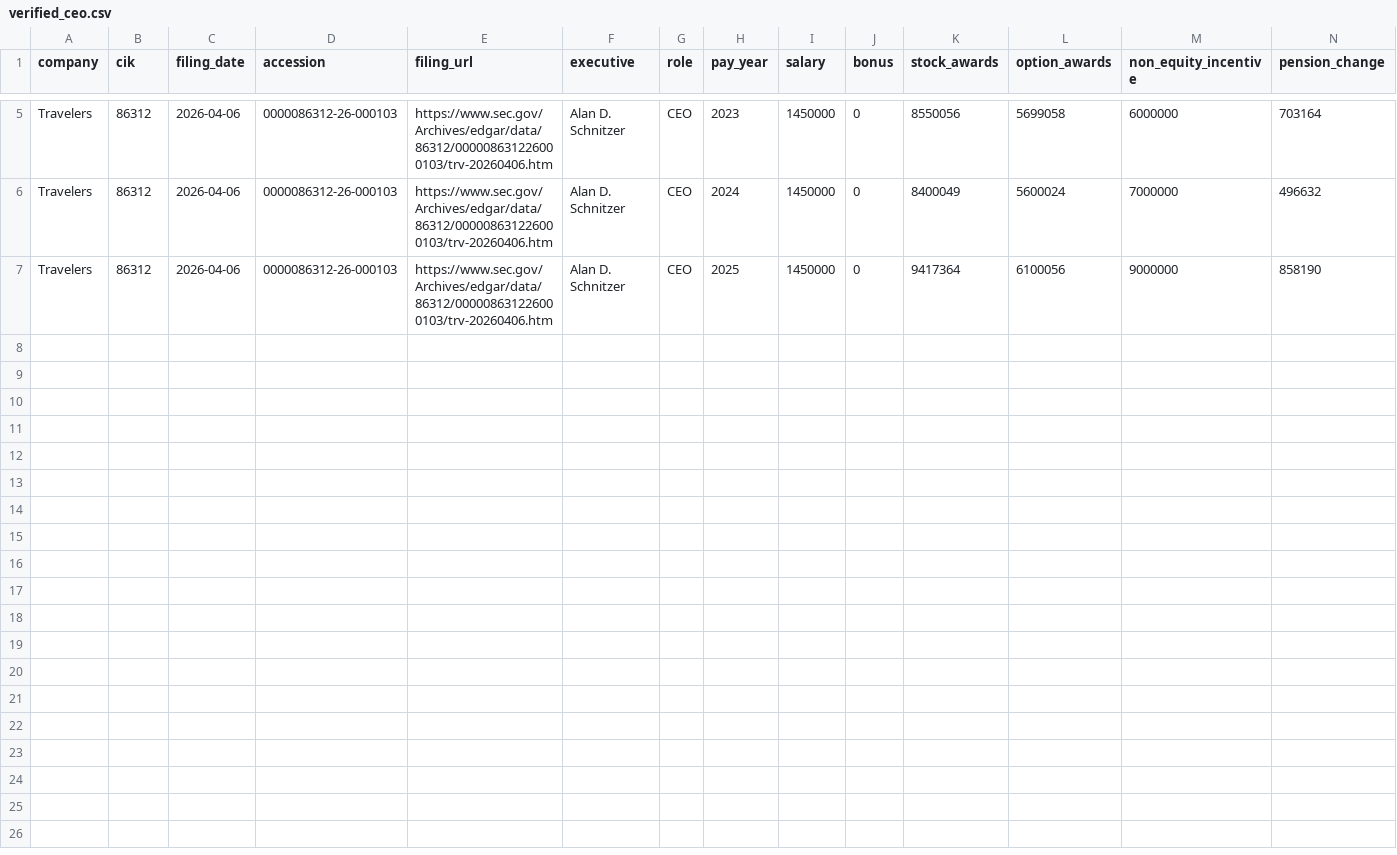
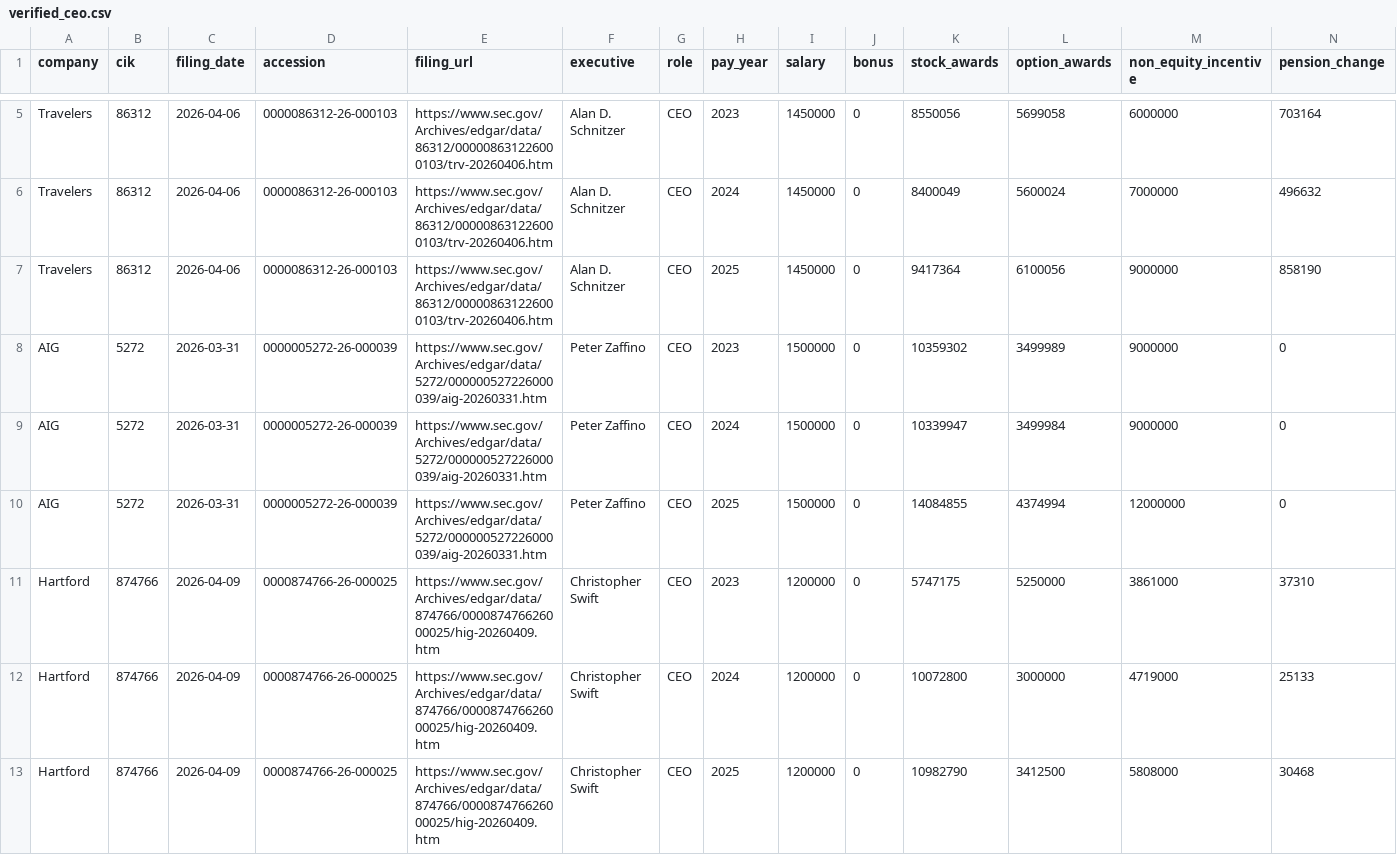
Before and after one commit to ziqixu22/sec-def14a-compensation-intelligence, a CSV file: data/verified_ceo.csv, drawn as a sheet; only a part is shown, gaps mark what is left out; rows hold the shown columns only; the diff names each change by its address in the sheet, - before the commit and + after, or states it on an @@ line.

Commit message:
Extend SEC compensation pipeline and Power BI documentation

```diff
--- a/data/verified_ceo.csv
+++ b/data/verified_ceo.csv
+row 8: AIG | 5272 | 2026-03-31 | 0000005272-26-000039 | https://www.sec.gov/Archives/edgar/data/5272/000000527226000039/aig-20260331.htm | Peter Zaffino | CEO | 2023 | 1500000 | 0 | 10359302 | 3499989 | 9000000 | 0
+row 9: AIG | 5272 | 2026-03-31 | 0000005272-26-000039 | https://www.sec.gov/Archives/edgar/data/5272/000000527226000039/aig-20260331.htm | Peter Zaffino | CEO | 2024 | 1500000 | 0 | 10339947 | 3499984 | 9000000 | 0
+row 10: AIG | 5272 | 2026-03-31 | 0000005272-26-000039 | https://www.sec.gov/Archives/edgar/data/5272/000000527226000039/aig-20260331.htm | Peter Zaffino | CEO | 2025 | 1500000 | 0 | 14084855 | 4374994 | 12000000 | 0
+row 11: Hartford | 874766 | 2026-04-09 | 0000874766-26-000025 | https://www.sec.gov/Archives/edgar/data/874766/000087476626000025/hig-20260409.htm | Christopher Swift | CEO | 2023 | 1200000 | 0 | 5747175 | 5250000 | 3861000 | 37310
+row 12: Hartford | 874766 | 2026-04-09 | 0000874766-26-000025 | https://www.sec.gov/Archives/edgar/data/874766/000087476626000025/hig-20260409.htm | Christopher Swift | CEO | 2024 | 1200000 | 0 | 10072800 | 3000000 | 4719000 | 25133
+row 13: Hartford | 874766 | 2026-04-09 | 0000874766-26-000025 | https://www.sec.gov/Archives/edgar/data/874766/000087476626000025/hig-20260409.htm | Christopher Swift | CEO | 2025 | 1200000 | 0 | 10982790 | 3412500 | 5808000 | 30468
```
